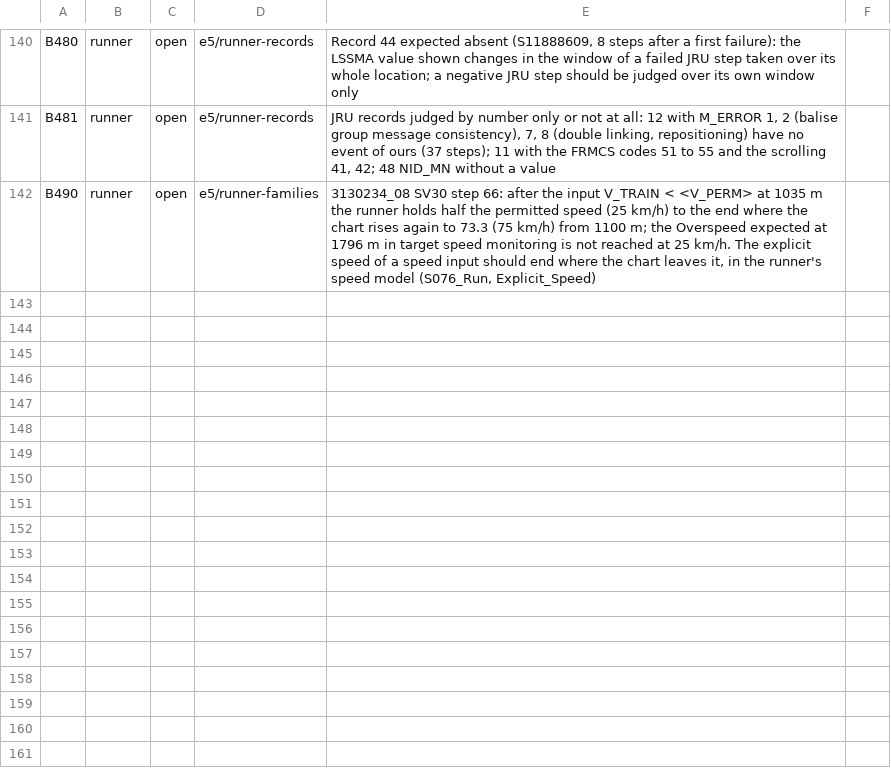
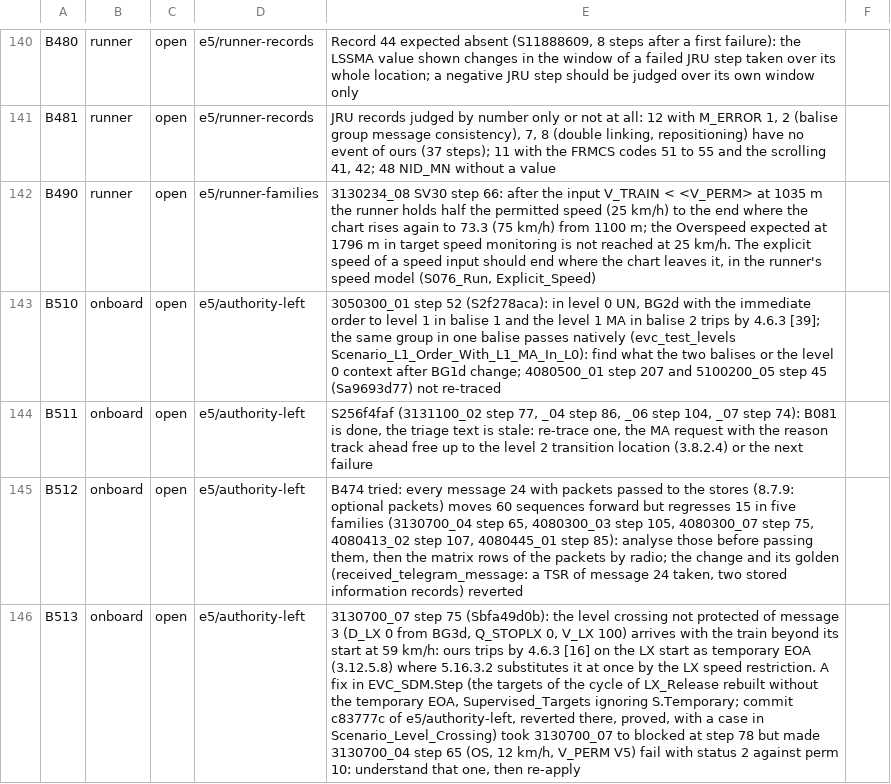
Before and after one commit to milanredele/etcs-dmi, a CSV file: doc/BACKLOG.csv, drawn as a sheet; only a part is shown, gaps mark what is left out; the diff names each change by its address in the sheet, - before the commit and + after, or states it on an @@ line.

```diff
--- a/doc/BACKLOG.csv
+++ b/doc/BACKLOG.csv
+row 143: B510 | onboard | open | e5/authority-left | 3050300_01 step 52 (S2f278aca): in level 0 UN, BG2d with the immediate order to level 1 in balise 1 and the level 1 MA in balise 2 trips by 4.6.3 [39]; the same group in one balise passes natively (evc_test_levels Scenario_L1_Order_With_L1_MA_In_L0): find what the two balises or the level 0 context after BG1d change; 4080500_01 step 207 and 5100200_05 step 45 (Sa9693d77) not re-traced
+row 144: B511 | onboard | open | e5/authority-left | S256f4faf (3131100_02 step 77, _04 step 86, _06 step 104, _07 step 74): B081 is done, the triage text is stale: re-trace one, the MA request with the reason track ahead free up to the level 2 transition location (3.8.2.4) or the next failure
+row 145: B512 | onboard | open | e5/authority-left | B474 tried: every message 24 with packets passed to the stores (8.7.9: optional packets) moves 60 sequences forward but regresses 15 in five families (3130700_04 step 65, 4080300_03 step 105, 4080300_07 step 75, 4080413_02 step 107, 4080445_01 step 85): analyse those before passing them, then the matrix rows of the packets by radio; the change and its golden (received_telegram_message: a TSR of message 24 taken, two stored information records) reverted
+row 146: B513 | onboard | open | e5/authority-left | 3130700_07 step 75 (Sbfa49d0b): the level crossing not protected of message 3 (D_LX 0 from BG3d, Q_STOPLX 0, V_LX 100) arrives with the train beyond its start at 59 km/h: ours trips by 4.6.3 [16] on the LX start as temporary EOA (3.12.5.8) where 5.16.3.2 substitutes it at once by the LX speed restriction. A fix in EVC_SDM.Step (the targets of the cycle of LX_Release rebuilt without the temporary EOA, Supervised_Targets ignoring S.Temporary; commit c83777c of e5/authority-left, reverted there, proved, with a case in Scenario_Level_Crossing) took 3130700_07 to blocked at step 78 but made 3130700_04 step 65 (OS, 12 km/h, V_PERM V5) fail with status 2 against perm 10: understand that one, then re-apply
```
Also changed, not shown: doc/TRACE-SUBSET-026.csv, 7 other files.
